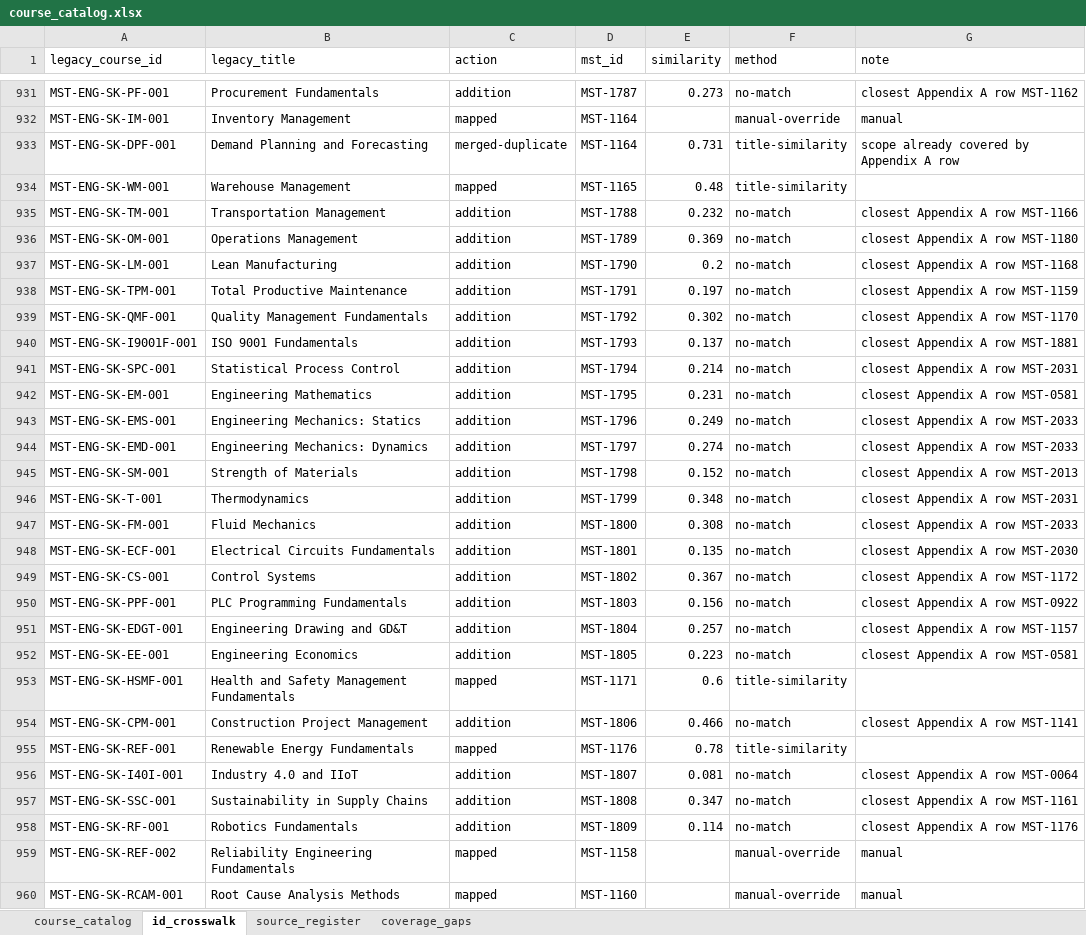
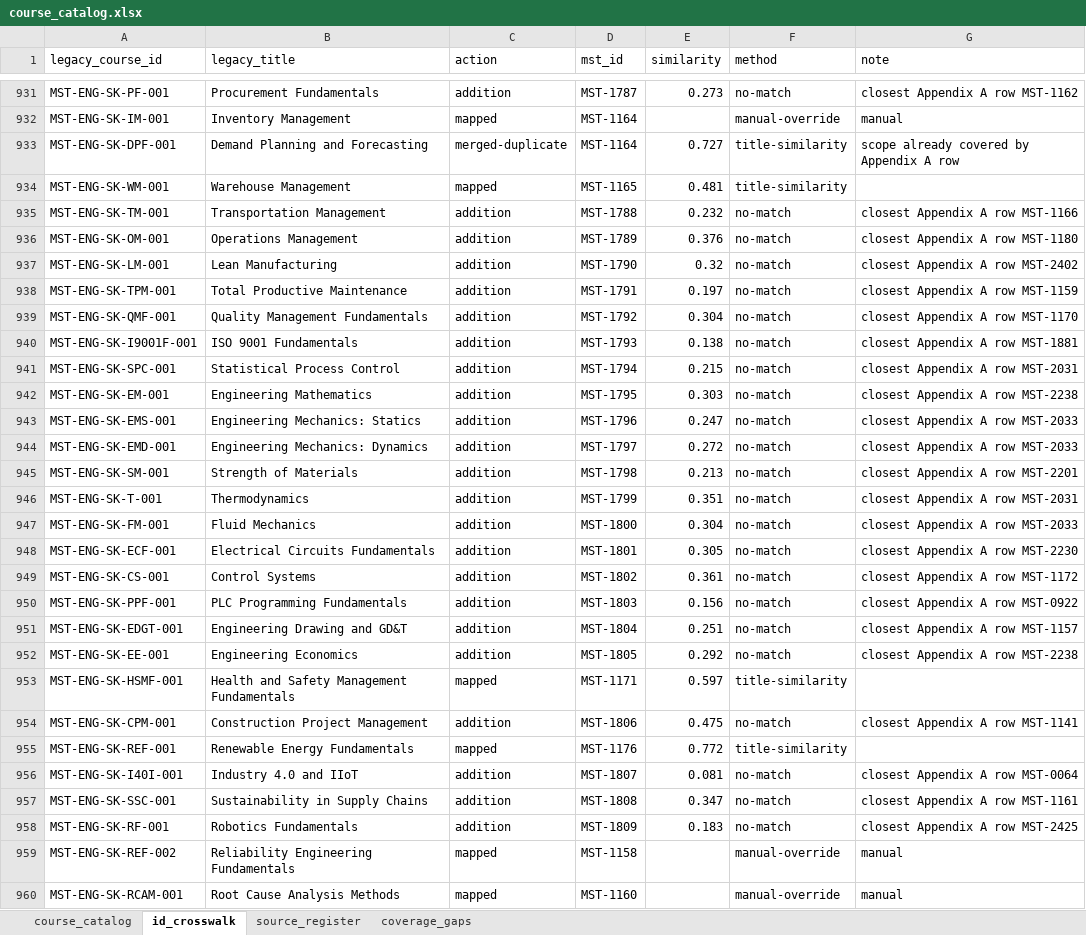
Before and after one commit to hariswahidkhan-star/Mastemy, an Excel workbook: docs/catalogue/catalog/course_catalog.xlsx, sheet id_crosswalk, drawn as a sheet; only a part is shown, gaps mark what is left out; values as stored, in another font and other column widths than the file's, no borders; the diff covers the shown part only; the diff names each change by its address in the sheet, - before the commit and + after, or states it on an @@ line.

```diff
--- a/docs/catalogue/catalog/course_catalog.xlsx (sheet id_crosswalk)
+++ b/docs/catalogue/catalog/course_catalog.xlsx (sheet id_crosswalk)
-E933 (similarity): 0.731
+E933 (similarity): 0.727
-E934 (similarity): 0.48
+E934 (similarity): 0.481
-E936 (similarity): 0.369
+E936 (similarity): 0.376
-E937 (similarity): 0.2
+E937 (similarity): 0.32
-G937 (note): closest Appendix A row MST-1168
+G937 (note): closest Appendix A row MST-2402
-E939 (similarity): 0.302
+E939 (similarity): 0.304
-E940 (similarity): 0.137
+E940 (similarity): 0.138
-E941 (similarity): 0.214
+E941 (similarity): 0.215
-E942 (similarity): 0.231
+E942 (similarity): 0.303
-G942 (note): closest Appendix A row MST-0581
+G942 (note): closest Appendix A row MST-2238
-E943 (similarity): 0.249
+E943 (similarity): 0.247
-E944 (similarity): 0.274
+E944 (similarity): 0.272
-E945 (similarity): 0.152
+E945 (similarity): 0.213
-G945 (note): closest Appendix A row MST-2013
+G945 (note): closest Appendix A row MST-2201
-E946 (similarity): 0.348
+E946 (similarity): 0.351
-E947 (similarity): 0.308
+E947 (similarity): 0.304
-E948 (similarity): 0.135
+E948 (similarity): 0.305
-G948 (note): closest Appendix A row MST-2030
+G948 (note): closest Appendix A row MST-2230
-E949 (similarity): 0.367
+E949 (similarity): 0.361
-E951 (similarity): 0.257
+E951 (similarity): 0.251
-E952 (similarity): 0.223
+E952 (similarity): 0.292
-G952 (note): closest Appendix A row MST-0581
+G952 (note): closest Appendix A row MST-2238
-E953 (similarity): 0.6
+E953 (similarity): 0.597
-E954 (similarity): 0.466
+E954 (similarity): 0.475
-E955 (similarity): 0.78
+E955 (similarity): 0.772
-E958 (similarity): 0.114
+E958 (similarity): 0.183
-G958 (note): closest Appendix A row MST-1176
+G958 (note): closest Appendix A row MST-2425
```
Also changed, not shown: 514 edited cells elsewhere in this sheet, sheet course_catalog, 9 other files.
